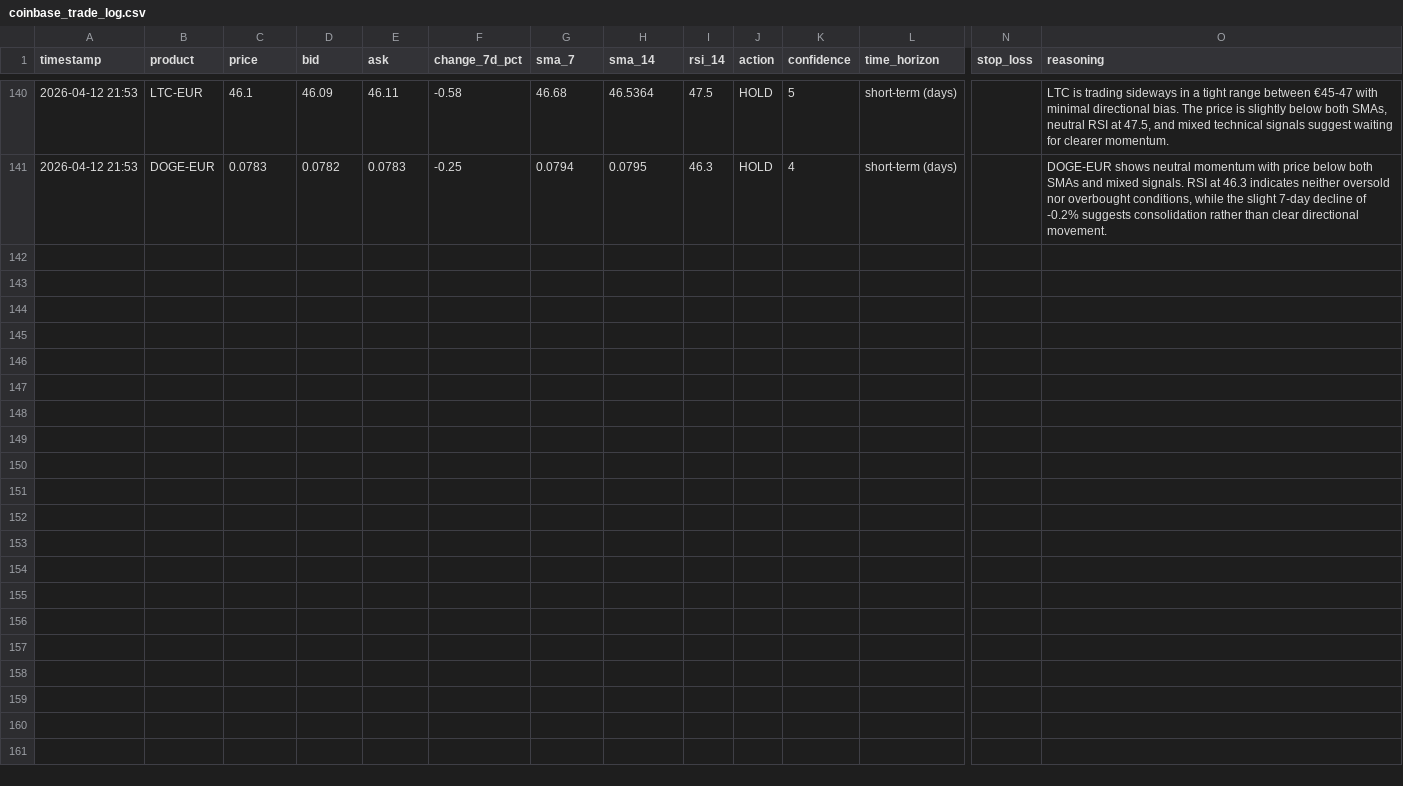
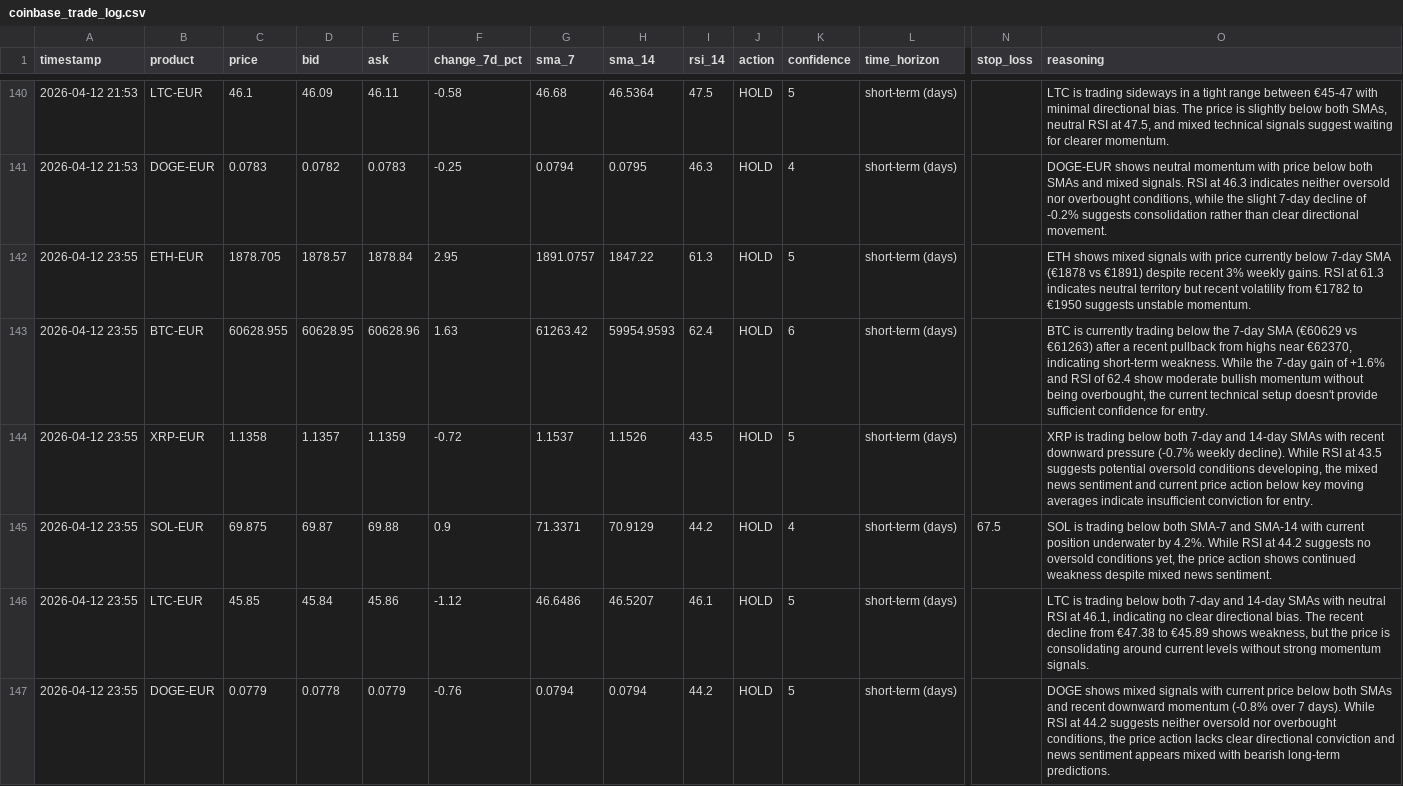
Before and after one commit to mfx-frid/eth-trader, a CSV file: coinbase_trade_log.csv, drawn as a sheet; only a part is shown, gaps mark what is left out; rows hold the shown columns only; the diff names each change by its address in the sheet, - before the commit and + after, or states it on an @@ line.

```diff
--- a/coinbase_trade_log.csv
+++ b/coinbase_trade_log.csv
+row 142: 2026-04-12 23:55 | ETH-EUR | 1878.705 | 1878.57 | 1878.84 | 2.95 | 1891.0757 | 1847.22 | 61.3 | HOLD | 5 | short-term (days) |  | ETH shows mixed signals with price currently below 7-day SMA (€1878 vs €1891) despite recent 3% weekly gains. RSI at 61.3 indicates neutral territory but recent volatility from €1782 to €1950 suggests unstable momentum.
+row 143: 2026-04-12 23:55 | BTC-EUR | 60628.955 | 60628.95 | 60628.96 | 1.63 | 61263.42 | 59954.9593 | 62.4 | HOLD | 6 | short-term (days) |  | BTC is currently trading below the 7-day SMA (€60629 vs €61263) after a recent pullback from highs near €62370, indicating short-term weakness. While the 7-day gain of +1.6% and RSI of 62.4 show moderate bullish momentum without being overbought, the current technical setup doesn't provide sufficient confidence for entry.
+row 144: 2026-04-12 23:55 | XRP-EUR | 1.1358 | 1.1357 | 1.1359 | -0.72 | 1.1537 | 1.1526 | 43.5 | HOLD | 5 | short-term (days) |  | XRP is trading below both 7-day and 14-day SMAs with recent downward pressure (-0.7% weekly decline). While RSI at 43.5 suggests potential oversold conditions developing, the mixed news sentiment and current price action below key moving averages indicate insufficient conviction for entry.
+row 145: 2026-04-12 23:55 | SOL-EUR | 69.875 | 69.87 | 69.88 | 0.9 | 71.3371 | 70.9129 | 44.2 | HOLD | 4 | short-term (days) | 67.5 | SOL is trading below both SMA-7 and SMA-14 with current position underwater by 4.2%. While RSI at 44.2 suggests no oversold conditions yet, the price action shows continued weakness despite mixed news sentiment.
+row 146: 2026-04-12 23:55 | LTC-EUR | 45.85 | 45.84 | 45.86 | -1.12 | 46.6486 | 46.5207 | 46.1 | HOLD | 5 | short-term (days) |  | LTC is trading below both 7-day and 14-day SMAs with neutral RSI at 46.1, indicating no clear directional bias. The recent decline from €47.38 to €45.89 shows weakness, but the price is consolidating around current levels without strong momentum signals.
+row 147: 2026-04-12 23:55 | DOGE-EUR | 0.0779 | 0.0778 | 0.0779 | -0.76 | 0.0794 | 0.0794 | 44.2 | HOLD | 5 | short-term (days) |  | DOGE shows mixed signals with current price below both SMAs and recent downward momentum (-0.8% over 7 days). While RSI at 44.2 suggests neither oversold nor overbought conditions, the price action lacks clear directional conviction and news sentiment appears mixed with bearish long-term predictions.
```
